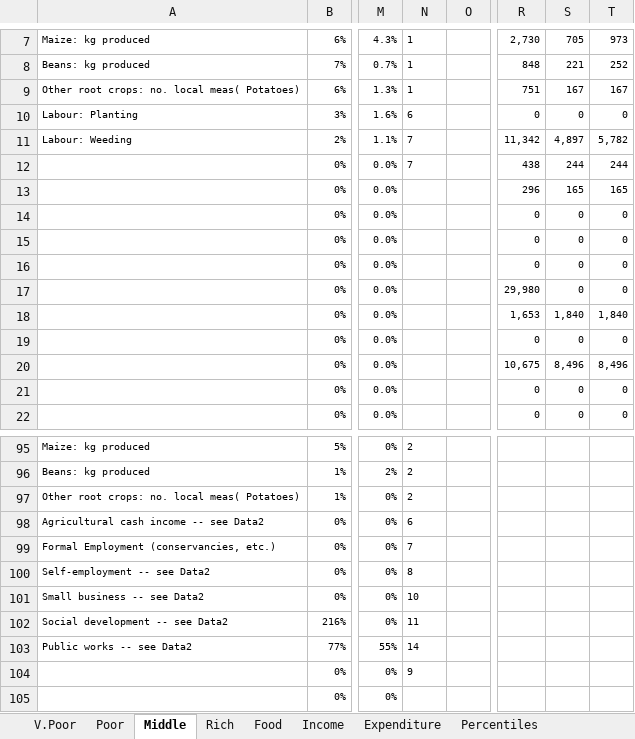
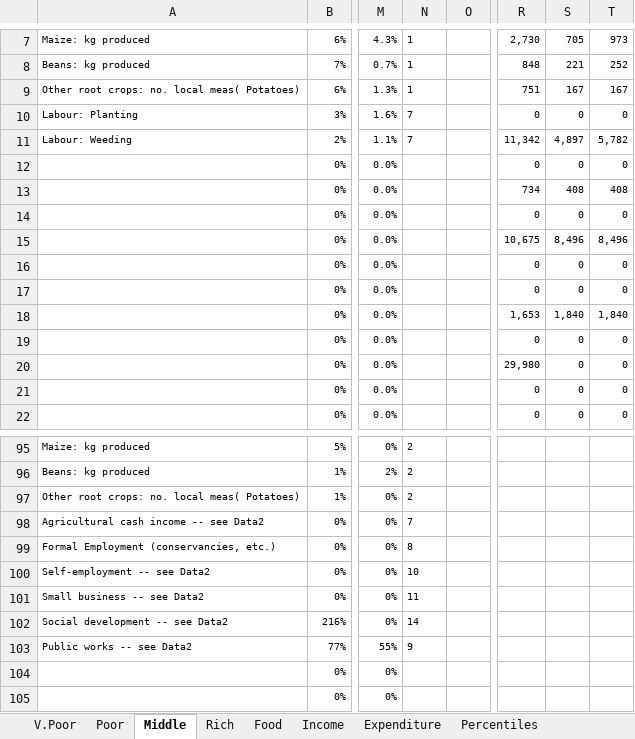
Before and after one commit to chezearth-personal/HEA-Analysis-ZA-2016, an Excel workbook: spreadsheets/zammo_1_nogrants.xlsx, sheet Middle, drawn as a sheet; only a part is shown, gaps mark what is left out; values as stored, in another font and other column widths than the file's, no borders; conditional formats not drawn; the diff names each change by its address in the sheet, - before the commit and + after, or states it on an @@ line.

```diff
--- a/spreadsheets/zammo_1_nogrants.xlsx (sheet Middle)
+++ b/spreadsheets/zammo_1_nogrants.xlsx (sheet Middle)
-N10: 6
+N10: 7
-N12: 7
+N12: (empty)
-R12: 438
+R12: 0
-S12: 244
+S12: 0
-T12: 244
+T12: 0
-R13: 296
+R13: 734
-S13: 165
+S13: 408
-T13: 165
+T13: 408
-R15: 0
+R15: 10,675
-S15: 0
+S15: 8,496
-T15: 0
+T15: 8,496
-R17: 29,980
+R17: 0
-R20: 10,675
+R20: 29,980
-S20: 8,496
+S20: 0
-T20: 8,496
+T20: 0
-N98: 6
+N98: 7
-N99: 7
+N99: 8
-N100: 8
+N100: 10
-N101: 10
+N101: 11
-N102: 11
+N102: 14
-N103: 14
+N103: 9
-N104: 9
+N104: (empty)
```
Also changed, not shown: sheet Percentiles, sheet Income, sheet Rich, sheet Poor, sheet V.Poor, formulas that keep their value, charts or pictures, spreadsheets/zammo_0.xlsx, spreadsheets/zammo_0_nogrants.xlsx, 7 other files.
